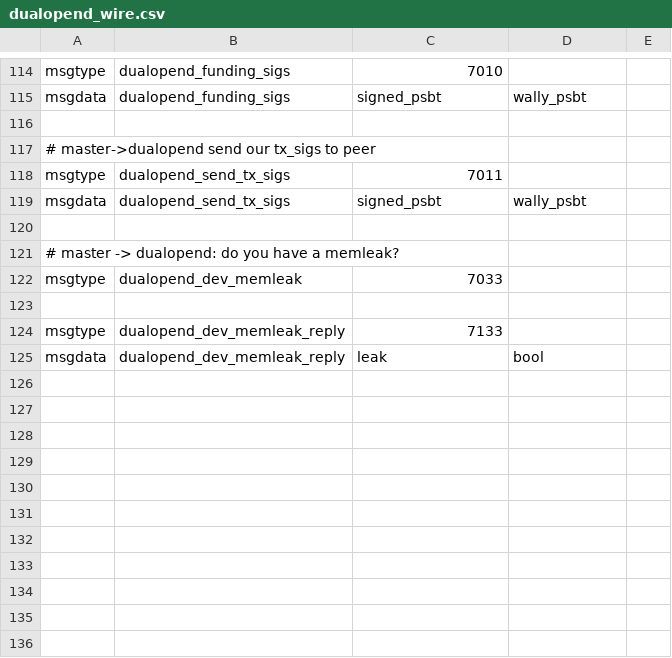
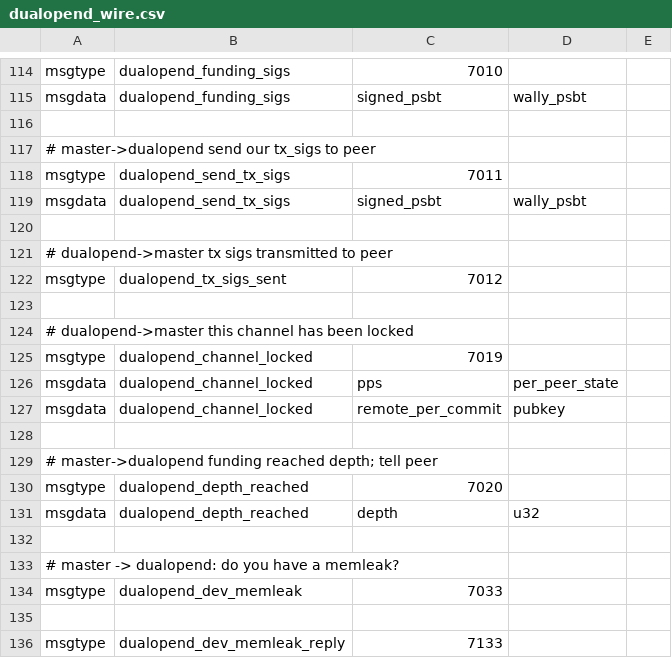
Before and after one commit to ElementsProject/lightning, a CSV file: openingd/dualopend_wire.csv, drawn as a sheet; only a part is shown, gaps mark what is left out; the shorter side is filled out with more unchanged rows; the diff names each change by its address in the sheet, - before the commit and + after, or states it on an @@ line.

Commit message:
dual-open: handle sigs and channel lockin in dualopend, not channeld
This will make it possible to do RBF, since we can re-start the opening
process in dualopend while waiting for lock-in.

Note the new channel states are being used, DUALOPEND_INIT and
DUALOPEND_AWAITING_LOCKIN, to differentiate from openingd/channeld opens

```diff
--- a/openingd/dualopend_wire.csv
+++ b/openingd/dualopend_wire.csv
+row 121: # dualopend->master tx sigs transmitted to peer
+row 122: msgtype | dualopend_tx_sigs_sent | 7012
+row 123: (empty)
+row 124: # dualopend->master this channel has been locked
+row 125: msgtype | dualopend_channel_locked | 7019
+row 126: msgdata | dualopend_channel_locked | pps | per_peer_state
+row 127: msgdata | dualopend_channel_locked | remote_per_commit | pubkey
+row 128: (empty)
+row 129: # master->dualopend funding reached depth; tell peer
+row 130: msgtype | dualopend_depth_reached | 7020
+row 131: msgdata | dualopend_depth_reached | depth | u32
+row 132: (empty)
```
Also changed, not shown: 6 other files.
